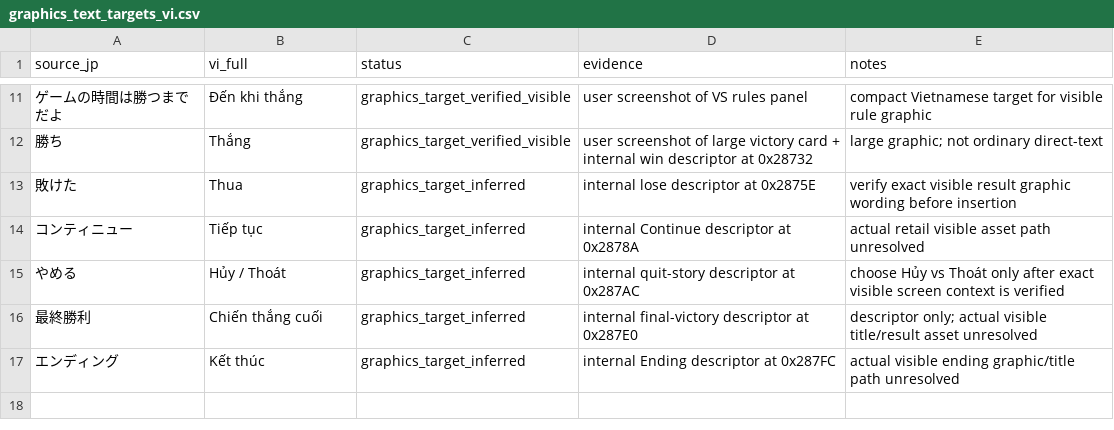
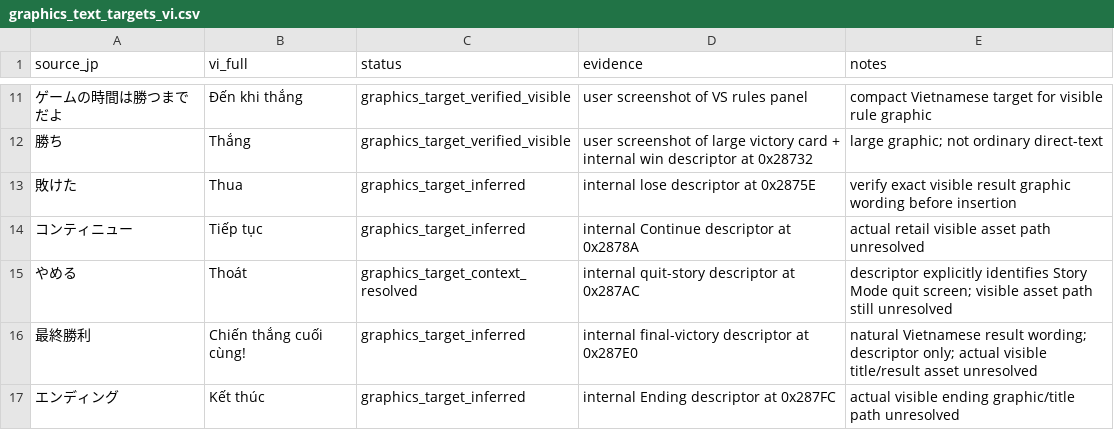
Before and after one commit to RVTGMzz/VHSNES, a CSV file: games/ChibiMarukoChan-Mezase-Minami-no-Island/translation/source/graphics_text_targets_vi.csv, drawn as a sheet; only a part is shown, gaps mark what is left out; the diff names each change by its address in the sheet, - before the commit and + after, or states it on an @@ line.

Commit message:
chibi: resolve Story quit wording and polish final victory target

```diff
--- a/games/ChibiMarukoChan-Mezase-Minami-no-Island/translation/source/graphics_text_targets_vi.csv
+++ b/games/ChibiMarukoChan-Mezase-Minami-no-Island/translation/source/graphics_text_targets_vi.csv
-B15 (vi_full): Hủy / Thoát
+B15 (vi_full): Thoát
-C15 (status): graphics_target_inferred
+C15 (status): graphics_target_context_resolved
-E15 (notes): choose Hủy vs Thoát only after exact visible screen context is verified
+E15 (notes): descriptor explicitly identifies Story Mode quit screen; visible asset path still unresolved
-B16 (vi_full): Chiến thắng cuối
+B16 (vi_full): Chiến thắng cuối cùng!
-E16 (notes): descriptor only;…
+E16 (notes): natural Vietnamese result wording; descriptor only;…
```
